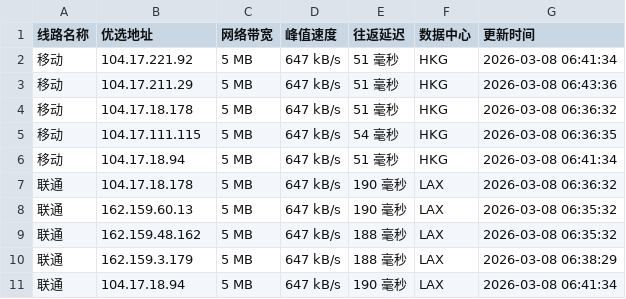
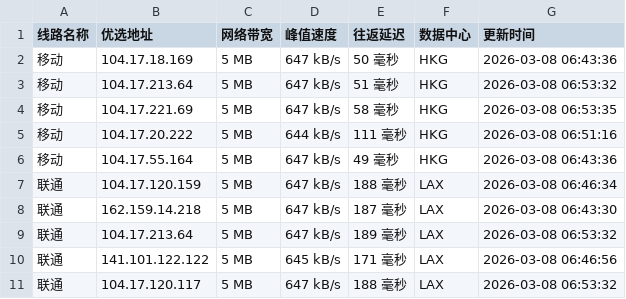
Before and after one commit to yuanxiawan/cfipv4db, a CSV file: cfip.csv, drawn as a sheet; only a part is shown; the diff covers the shown part only.

```diff
--- a/cfip.csv
+++ b/cfip.csv
@@ -1,11 +1,11 @@
 线路名称,优选地址,网络带宽,峰值速度,往返延迟,数据中心,更新时间
-移动,104.17.221.92,5 MB,647 kB/s,51 毫秒,HKG,2026-03-08 06:41:34
-移动,104.17.211.29,5 MB,647 kB/s,51 毫秒,HKG,2026-03-08 06:43:36
-移动,104.17.18.178,5 MB,647 kB/s,51 毫秒,HKG,2026-03-08 06:36:32
-移动,104.17.111.115,5 MB,647 kB/s,54 毫秒,HKG,2026-03-08 06:36:35
-移动,104.17.18.94,5 MB,647 kB/s,51 毫秒,HKG,2026-03-08 06:41:34
-联通,104.17.18.178,5 MB,647 kB/s,190 毫秒,LAX,2026-03-08 06:36:32
-联通,162.159.60.13,5 MB,647 kB/s,190 毫秒,LAX,2026-03-08 06:35:32
-联通,162.159.48.162,5 MB,647 kB/s,188 毫秒,LAX,2026-03-08 06:35:32
-联通,162.159.3.179,5 MB,647 kB/s,188 毫秒,LAX,2026-03-08 06:38:29
-联通,104.17.18.94,5 MB,647 kB/s,190 毫秒,LAX,2026-03-08 06:41:34
+移动,104.17.18.169,5 MB,647 kB/s,50 毫秒,HKG,2026-03-08 06:43:36
+移动,104.17.213.64,5 MB,647 kB/s,51 毫秒,HKG,2026-03-08 06:53:32
+移动,104.17.221.69,5 MB,647 kB/s,58 毫秒,HKG,2026-03-08 06:53:35
+移动,104.17.20.222,5 MB,644 kB/s,111 毫秒,HKG,2026-03-08 06:51:16
+移动,104.17.55.164,5 MB,647 kB/s,49 毫秒,HKG,2026-03-08 06:43:36
+联通,104.17.120.159,5 MB,647 kB/s,188 毫秒,LAX,2026-03-08 06:46:34
+联通,162.159.14.218,5 MB,647 kB/s,187 毫秒,LAX,2026-03-08 06:43:30
+联通,104.17.213.64,5 MB,647 kB/s,189 毫秒,LAX,2026-03-08 06:53:32
+联通,141.101.122.122,5 MB,645 kB/s,171 毫秒,LAX,2026-03-08 06:46:56
+联通,104.17.120.117,5 MB,647 kB/s,188 毫秒,LAX,2026-03-08 06:53:32
```
Also changed, not shown: 19 edited cells elsewhere in this file, 1 other file.
